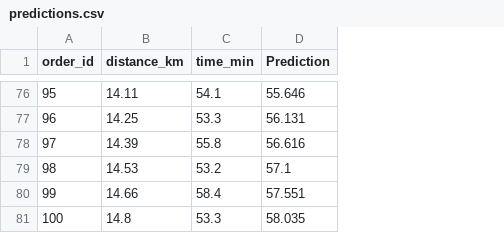
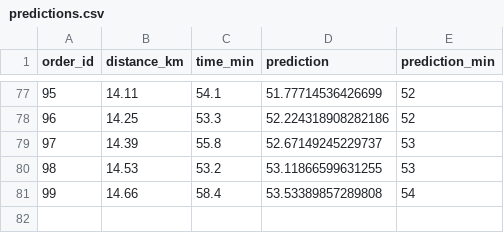
Before and after one commit to skv0r/study-guap, a CSV file: 7_semester/Методы искусственного интеллекта/ЛР1/data/predictions.csv, drawn as a sheet; only a part is shown, gaps mark what is left out; removed rows and columns are numbered as before the commit, all else as after; the diff covers the shown part only; the diff names each change by its address in the sheet, - before the commit and + after, or states it on an @@ line.

```diff
--- a/7_semester/Методы искусственного интеллекта/ЛР1/data/predictions.csv
+++ b/7_semester/Методы искусственного интеллекта/ЛР1/data/predictions.csv
-column D (Prediction), rows 76-80: 55.646 | 56.131 | 56.616 | 57.1 | 57.551
+column D (prediction), rows 77-81: 51.77714536426699 | 52.224318908282186 | 52.67149245229737 | 53.11866599631255 | 53.53389857289808
+column E (prediction_min), rows 77-81: 52 | 52 | 53 | 53 | 54
-row 81: 100 | 14.8 | 53.3 | 58.035
```
Also changed, not shown: 15 added rows and 14 removed rows elsewhere in this file, 44 other files.
